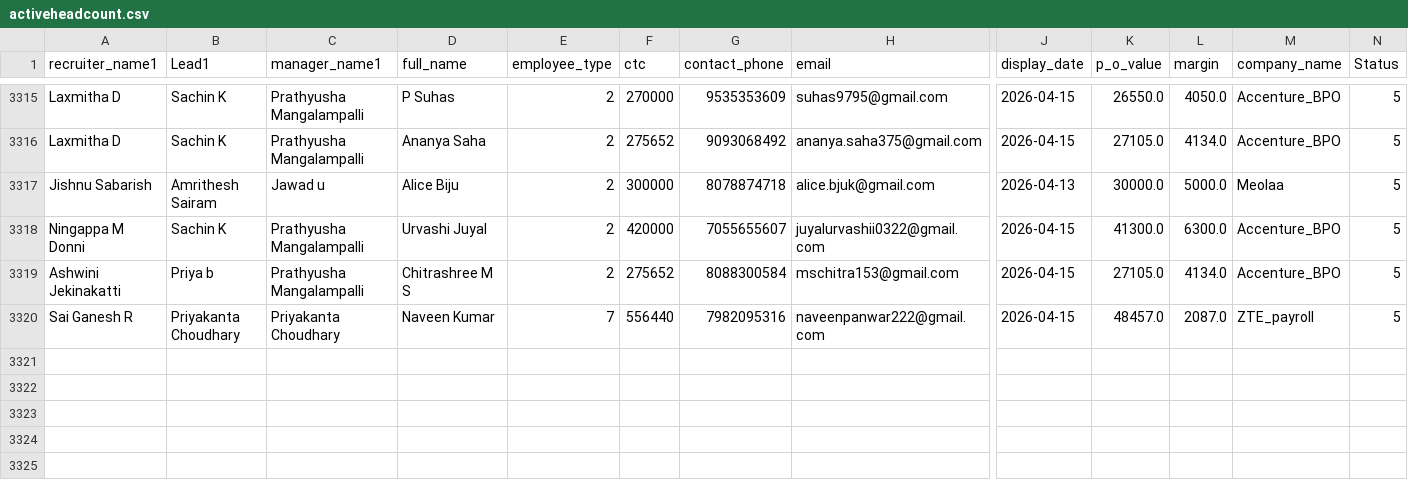
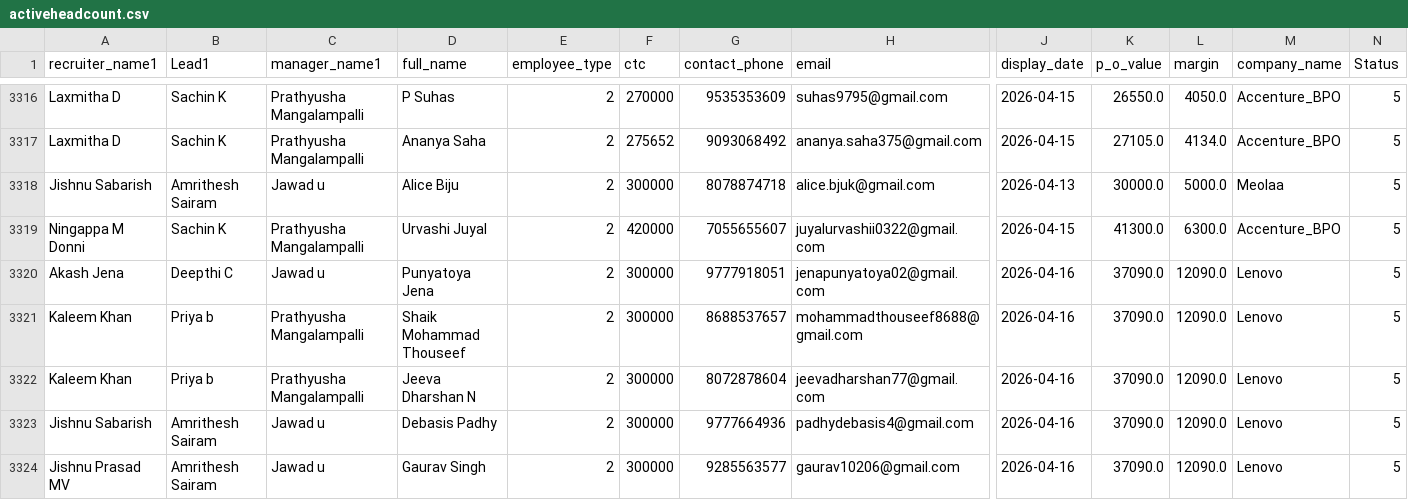
Before and after one commit to mdashiquekhanwork009-maker/CEO-Dashboard, a CSV file: data/activeheadcount.csv, drawn as a sheet; only a part is shown, gaps mark what is left out; the shorter side is filled out with more unchanged rows; rows hold the shown columns only; the diff covers the shown part only; the diff names each change by its address in the sheet, - before the commit and + after, or states it on an @@ line.

```diff
--- a/data/activeheadcount.csv
+++ b/data/activeheadcount.csv
+row 3320: Akash Jena | Deepthi C | Jawad u | Punyatoya Jena | 2 | 300000 | 9777918051 | jenapunyatoya02@gmail.com | 2026-04-16 | 37090.0 | 12090.0 | Lenovo | 5
+row 3321: Kaleem Khan | Priya b | Prathyusha Mangalampalli | Shaik Mohammad Thouseef | 2 | 300000 | 8688537657 | mohammadthouseef8688@gmail.com | 2026-04-16 | 37090.0 | 12090.0 | Lenovo | 5
+row 3322: Kaleem Khan | Priya b | Prathyusha Mangalampalli | Jeeva Dharshan N | 2 | 300000 | 8072878604 | jeevadharshan77@gmail.com | 2026-04-16 | 37090.0 | 12090.0 | Lenovo | 5
+row 3323: Jishnu Sabarish | Amrithesh Sairam | Jawad u | Debasis Padhy | 2 | 300000 | 9777664936 | padhydebasis4@gmail.com | 2026-04-16 | 37090.0 | 12090.0 | Lenovo | 5
+row 3324: Jishnu Prasad MV | Amrithesh Sairam | Jawad u | Gaurav Singh | 2 | 300000 | 9285563577 | gaurav10206@gmail.com | 2026-04-16 | 37090.0 | 12090.0 | Lenovo | 5
```
Also changed, not shown: 4 added rows and 3 edited cells elsewhere in this file, data/exit_pipeline_data.csv, data/onboarding_data.csv, 3 other files.
